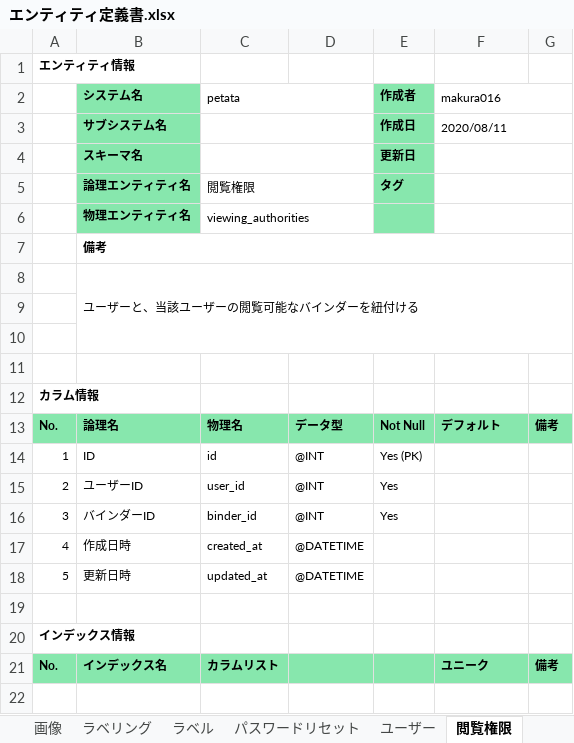
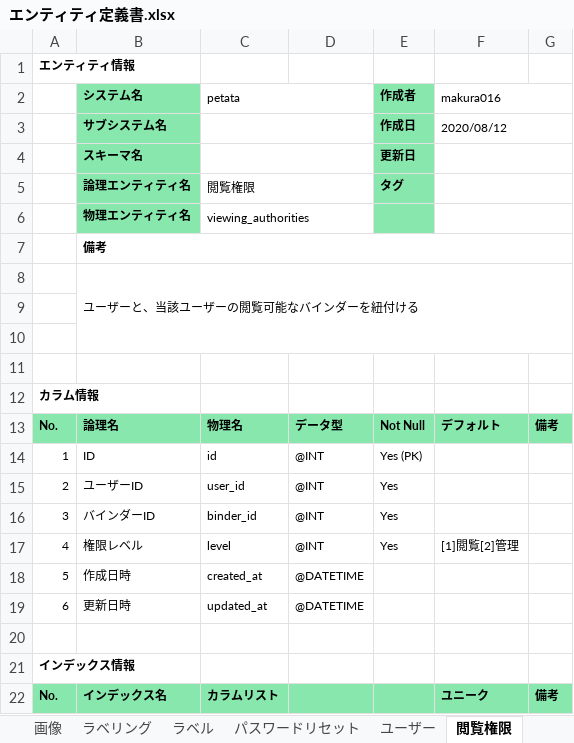
Before and after one commit to m4kur4/petata, an Excel workbook: document/エンティティ定義書.xlsx, sheet 閲覧権限, drawn as a sheet; only a part is shown; the shorter side is filled out with more unchanged rows; values as stored, in another font and other column widths than the file's, no borders; addresses are those after the commit; the diff names each change by its address in the sheet, - before the commit and + after, or states it on an @@ line.

```diff
--- a/document/エンティティ定義書.xlsx (sheet 閲覧権限)
+++ b/document/エンティティ定義書.xlsx (sheet 閲覧権限)
-F3 (makura016): 2020/08/11
+F3 (makura016): 2020/08/12
+row 17: 4 | 権限レベル | level | @INT | Yes | [1]閲覧[2]管理
-A18: 4
+A18: 5
-A19: 5
+A19: 6
```
Also changed, not shown: sheet 画像, sheet バインダー, sheet ユーザー, sheet パスワードリセット, sheet ラベリング, sheet ラベル, 1 more sheet, 1 other file.
